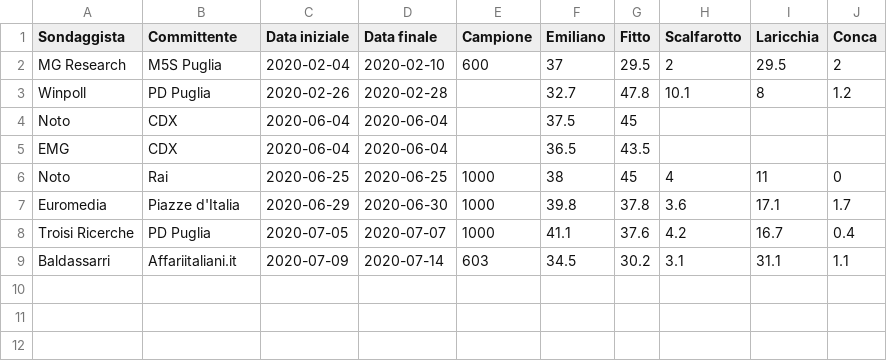
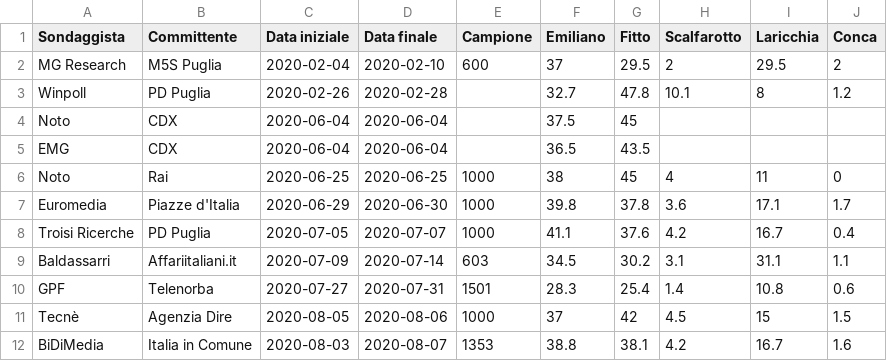
Before and after one commit to gdilella/gdilella.github.io, a CSV file: _data/puglia_polls.csv, drawn as a sheet; the diff names each change by its address in the sheet, - before the commit and + after, or states it on an @@ line.

Commit message:
aggiornamento puglia

```diff
--- a/_data/puglia_polls.csv
+++ b/_data/puglia_polls.csv
+row 10: GPF | Telenorba | 2020-07-27 | 2020-07-31 | 1501 | 28.3 | 25.4 | 1.4 | 10.8 | 0.6
+row 11: Tecnè | Agenzia Dire | 2020-08-05 | 2020-08-06 | 1000 | 37 | 42 | 4.5 | 15 | 1.5
+row 12: BiDiMedia | Italia in Comune | 2020-08-03 | 2020-08-07 | 1353 | 38.8 | 38.1 | 4.2 | 16.7 | 1.6
```
Also changed, not shown: 2 other files.
